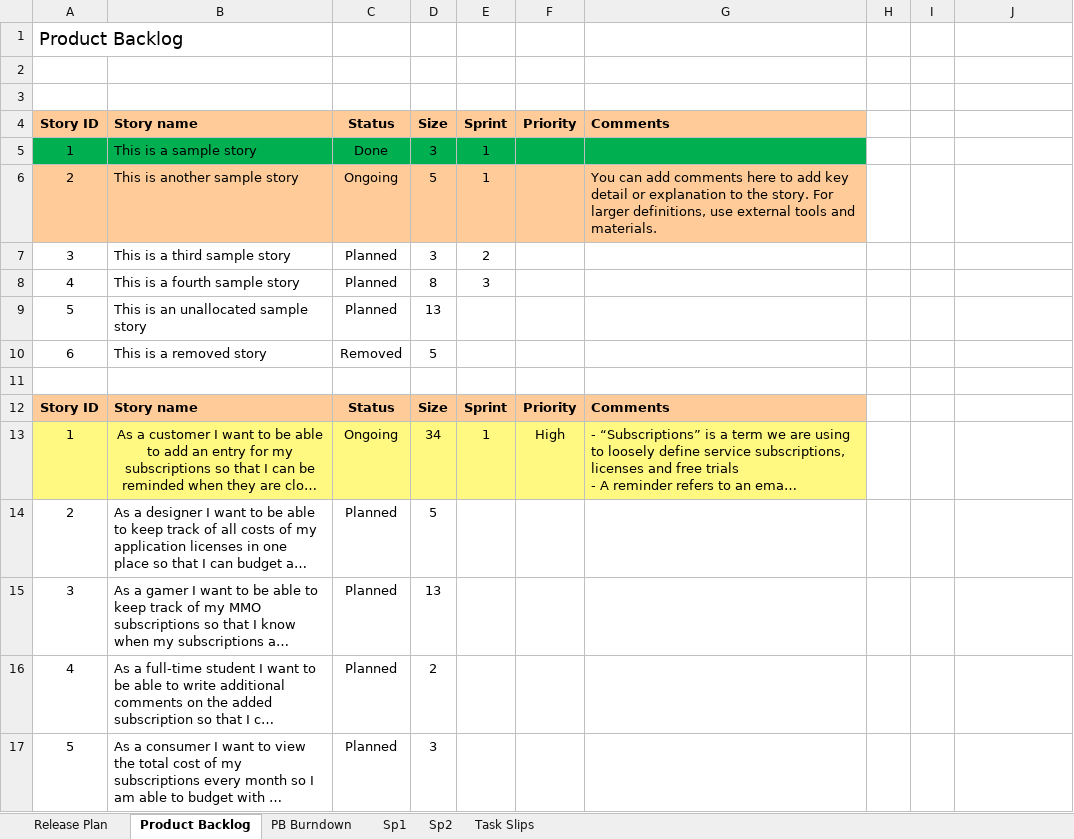
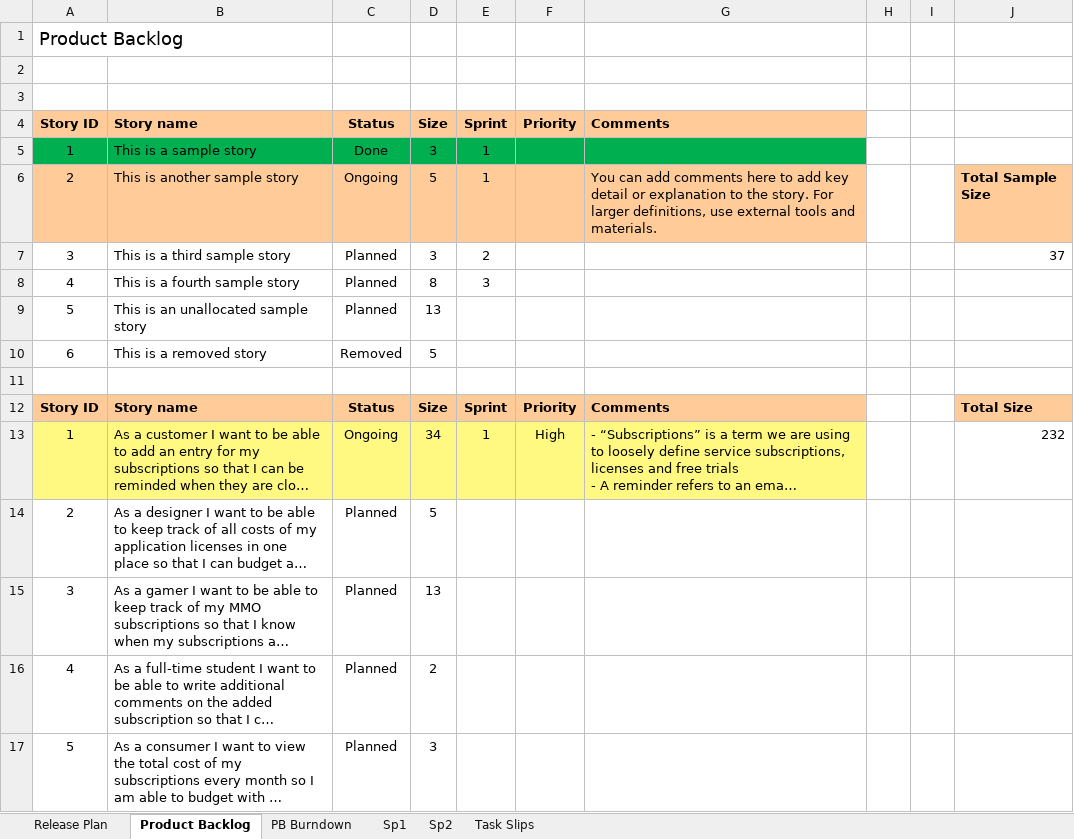
Before and after one commit to 62firelight/SubTrack, an Excel workbook: INFO310 Project Management.xlsx, sheet Product Backlog, drawn as a sheet; only a part is shown; long unchanged cells end in …; values as stored, in another font and other column widths than the file's, no borders; charts and pictures and conditional formats not drawn; the diff names each change by its address in the sheet, - before the commit and + after, or states it on an @@ line.

```diff
--- a/INFO310 Project Management.xlsx (sheet Product Backlog)
+++ b/INFO310 Project Management.xlsx (sheet Product Backlog)
-J6: (empty)
+J6: Total Sample Size
-J6 fill: none
+J6 fill: #FFCC99
-J7: (empty)
+J7: 37
-J12: (empty)
+J12: Total Size
-J12 fill: none
+J12 fill: #FFCC99
-B13 alignment: center
+B13 alignment: left
-J13: (empty)
+J13: 232
```
Also changed, not shown: sheet PB Burndown, sheet Task Slips, sheet Sp2, sheet Sp1, hidden cells, charts or pictures.
